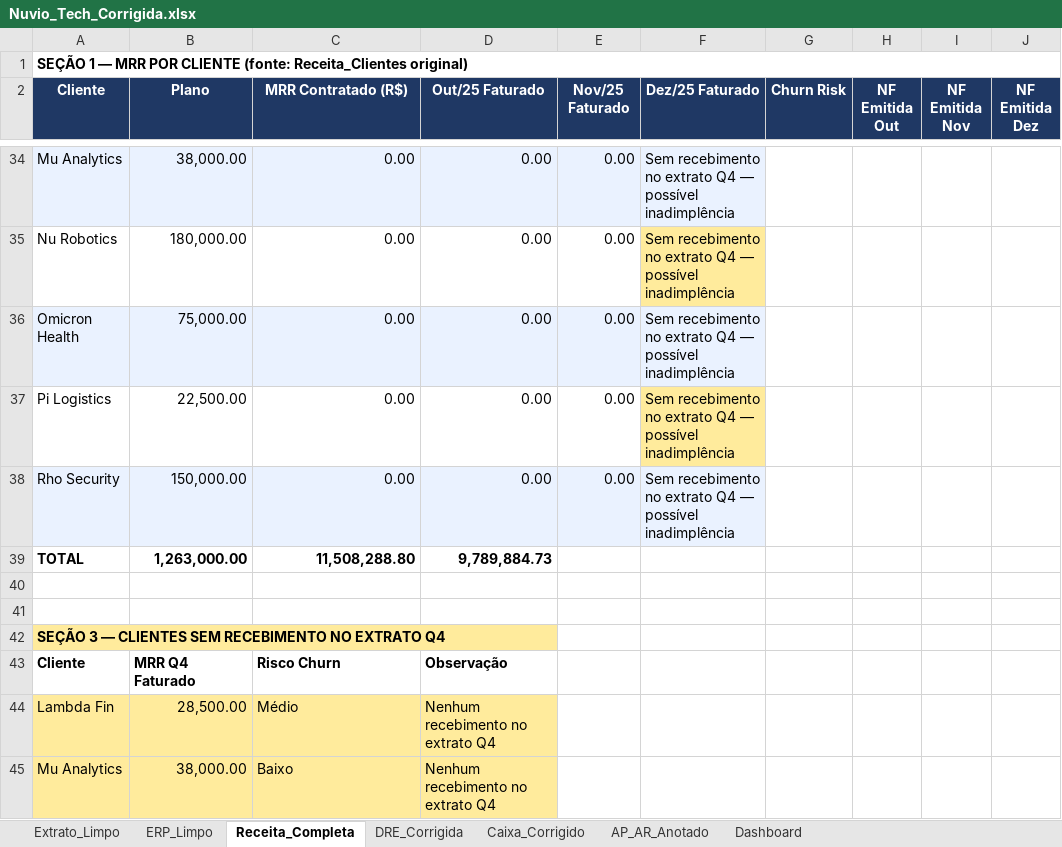
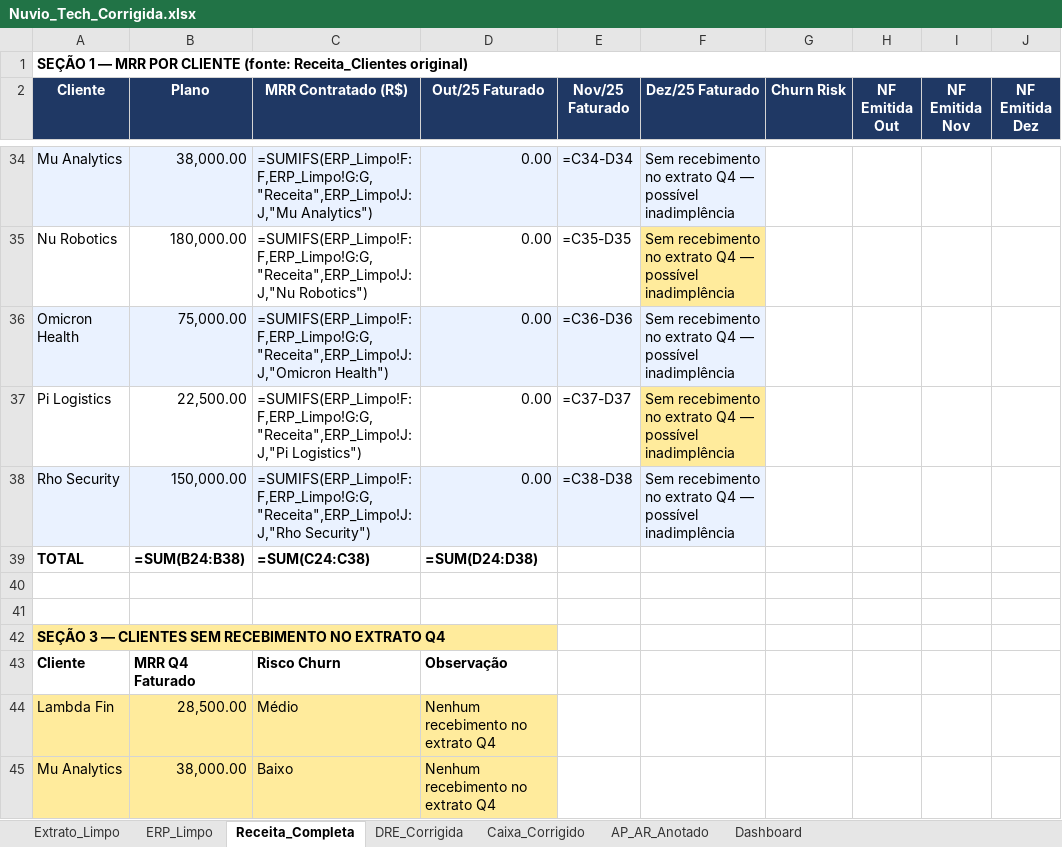
Before and after one commit to victorlga/barte-challenge, an Excel workbook: Nuvio_Tech_Corrigida.xlsx, sheet Receita_Completa, drawn as a sheet; only a part is shown, gaps mark what is left out; values as stored, in another font and other column widths than the file's, no borders; formulas without a stored value are shown as written; removed rows and columns are numbered as before the commit, all else as after; the diff covers the shown part only; the diff names each change by its address in the sheet, - before the commit and + after, or states it on an @@ line.

Commit message:
fix: remaining improvements on top of upstream bug fixes
- Portable file paths (os.path instead of hardcoded /Users/victor/...)
- Viagens row uses Extrato_Limpo SUMIFS (ERP has no Viagens category)
- Tax rate note updated with Simples Nacional sensitivity warning
- fullCalcOnLoad=True forces formula recalculation on open
- Q4 filter uses startswith('=IF(') instead of substring match

```diff
--- a/Nuvio_Tech_Corrigida.xlsx (sheet Receita_Completa)
+++ b/Nuvio_Tech_Corrigida.xlsx (sheet Receita_Completa)
-C34 (MRR Contratado (R$)): 0.00
+C34 (MRR Contratado (R$)): =SUMIFS(ERP_Limpo!F:F,ERP_Limpo!G:G,"Receita",ERP_Limpo!J:J,"Mu Analytics")
-E34 (Nov/25 Faturado): 0.00
+E34 (Nov/25 Faturado): =C34-D34
-C35 (MRR Contratado (R$)): 0.00
+C35 (MRR Contratado (R$)): =SUMIFS(ERP_Limpo!F:F,ERP_Limpo!G:G,"Receita",ERP_Limpo!J:J,"Nu Robotics")
-E35 (Nov/25 Faturado): 0.00
+E35 (Nov/25 Faturado): =C35-D35
-C36 (MRR Contratado (R$)): 0.00
+C36 (MRR Contratado (R$)): =SUMIFS(ERP_Limpo!F:F,ERP_Limpo!G:G,"Receita",ERP_Limpo!J:J,"Omicron Health")
-E36 (Nov/25 Faturado): 0.00
+E36 (Nov/25 Faturado): =C36-D36
-C37 (MRR Contratado (R$)): 0.00
+C37 (MRR Contratado (R$)): =SUMIFS(ERP_Limpo!F:F,ERP_Limpo!G:G,"Receita",ERP_Limpo!J:J,"Pi Logistics")
-E37 (Nov/25 Faturado): 0.00
+E37 (Nov/25 Faturado): =C37-D37
-C38 (MRR Contratado (R$)): 0.00
+C38 (MRR Contratado (R$)): =SUMIFS(ERP_Limpo!F:F,ERP_Limpo!G:G,"Receita",ERP_Limpo!J:J,"Rho Security")
-E38 (Nov/25 Faturado): 0.00
+E38 (Nov/25 Faturado): =C38-D38
-row 39: TOTAL | 1,263,000.00 | 11,508,288.80 | 9,789,884.73
+row 39: TOTAL | =SUM(B24:B38) | =SUM(C24:C38) | =SUM(D24:D38)
-B42:D42 fill: #FFEB9C
+B42:D42 fill: none
```
Also changed, not shown: 1 added row, 1 removed row and 29 edited cells elsewhere in this sheet, sheet DRE_Corrigida, sheet Caixa_Corrigido, sheet Dashboard, sheet AP_AR_Anotado, charts or pictures, 1 other file.
